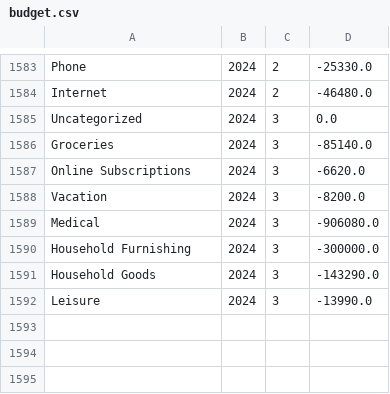
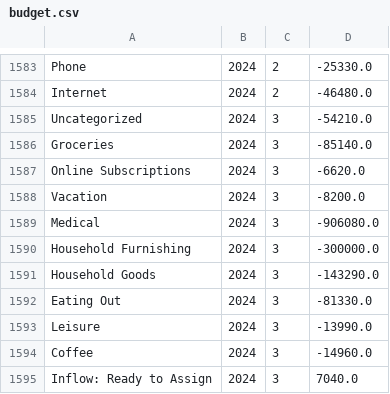
Before and after one commit to arxanas/arxanas.github.io, a CSV file: data/budget.csv, drawn as a sheet; only a part is shown, gaps mark what is left out.

```diff
--- a/data/budget.csv
+++ b/data/budget.csv
@@ -1584,3 +1584,3 @@ Phone,2024,2,-25330.0
 Internet,2024,2,-46480.0
-Uncategorized,2024,3,0.0
+Uncategorized,2024,3,-54210.0
 Groceries,2024,3,-85140.0
@@ -1591,2 +1591,5 @@ Household Furnishing,2024,3,-300000.0
 Household Goods,2024,3,-143290.0
+Eating Out,2024,3,-81330.0
 Leisure,2024,3,-13990.0
+Coffee,2024,3,-14960.0
+Inflow: Ready to Assign,2024,3,7040.0
```
Also changed, not shown: 1 other file.
